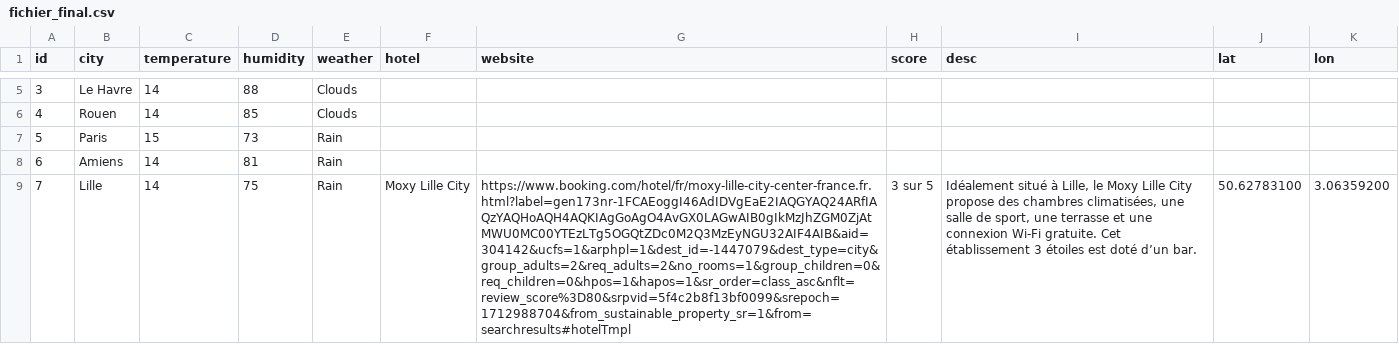
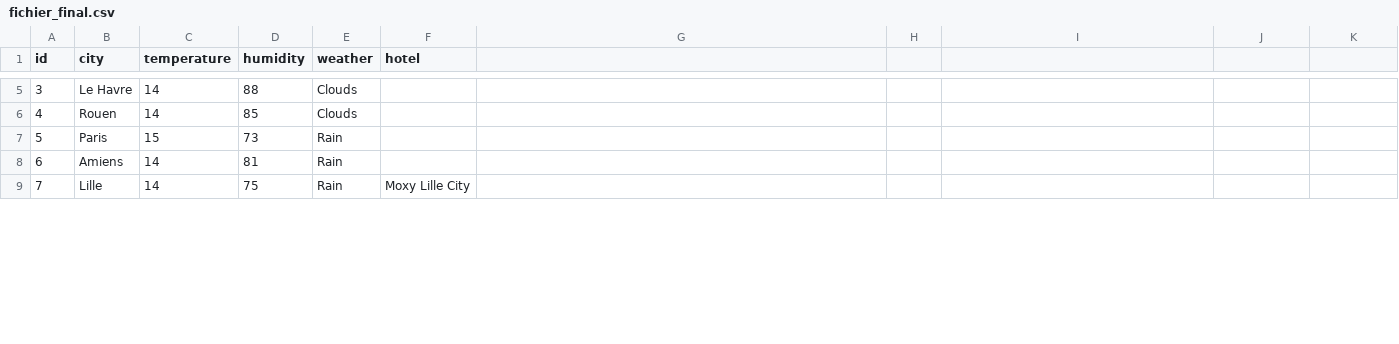
Before and after one commit to Qv-code-Qv/kayak_data, a CSV file: fichier_final.csv, drawn as a sheet; only a part is shown, gaps mark what is left out; the diff covers the shown part only; the diff names each change by its address in the sheet, - before the commit and + after, or states it on an @@ line.

```diff
--- a/fichier_final.csv
+++ b/fichier_final.csv
-G1: website
+G1: (empty)
-H1: score
+H1: (empty)
-I1: desc
+I1: (empty)
-J1: lat
+J1: (empty)
-K1: lon
+K1: (empty)
-G9: https://www.booking.com/hotel/fr/moxy-lille-city-center-france.fr.html?label=gen173nr-1FCAEoggI46AdIDVgEaE2IAQGYAQ24ARfIAQzYAQHoAQH4AQKIAgGoAgO4AvGX0LAGwAIB0gIkMzJhZGM0ZjAtMWU0MC00YTEzLTg5OGQtZDc0M2Q3MzEyNGU32AIF4AIB&aid=304142&ucfs=1&arphpl=1&dest_id=-1447079&dest_type=city&group_adults=2&req_adults=2&no_rooms=1&group_children=0&req_children=0&hpos=1&hapos=1&sr_order=class_asc&nflt=review_score%3D80&srpvid=5f4c2b8f13bf0099&srepoch=1712988704&from_sustainable_property_sr=1&from=searchresults#hotelTmpl
+G9: (empty)
-H9: 3 sur 5
+H9: (empty)
-I9: Idéalement situé à Lille, le Moxy Lille City propose des chambres climatisées, une salle de sport, une terrasse et une connexion Wi-Fi gratuite. Cet établissement 3 étoiles est doté d’un bar.
+I9: (empty)
-J9: 50.62783100
+J9: (empty)
-K9: 3.06359200
+K9: (empty)
```
Also changed, not shown: 15 edited cells elsewhere in this file, 1 other file.
